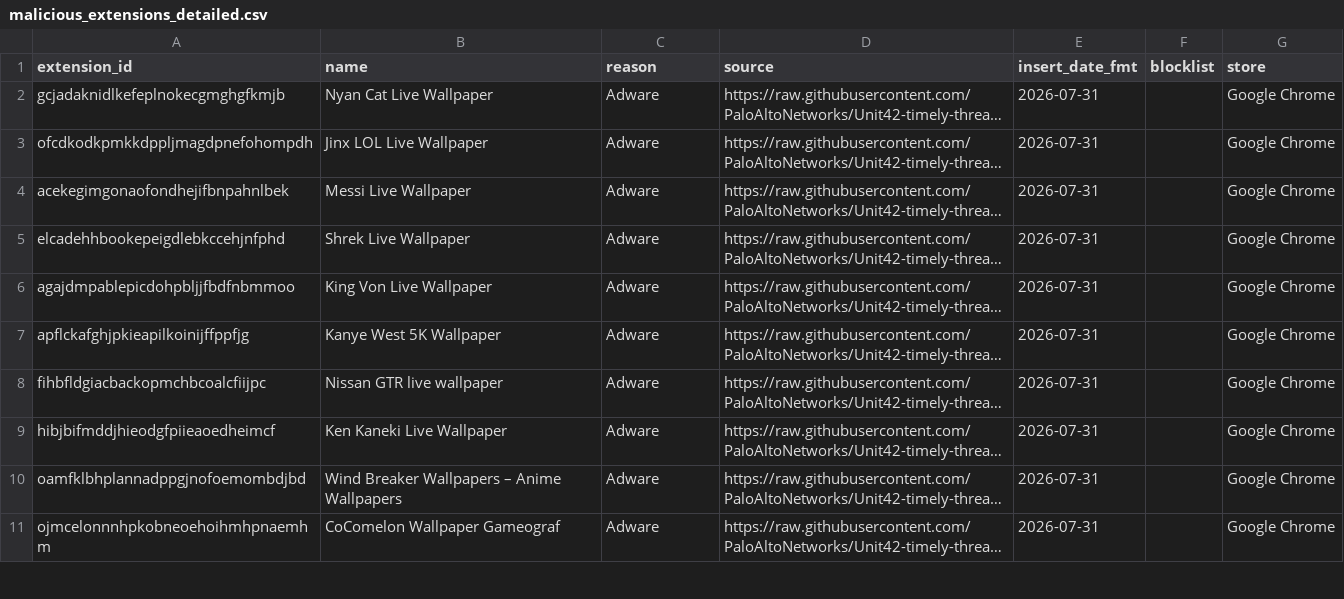
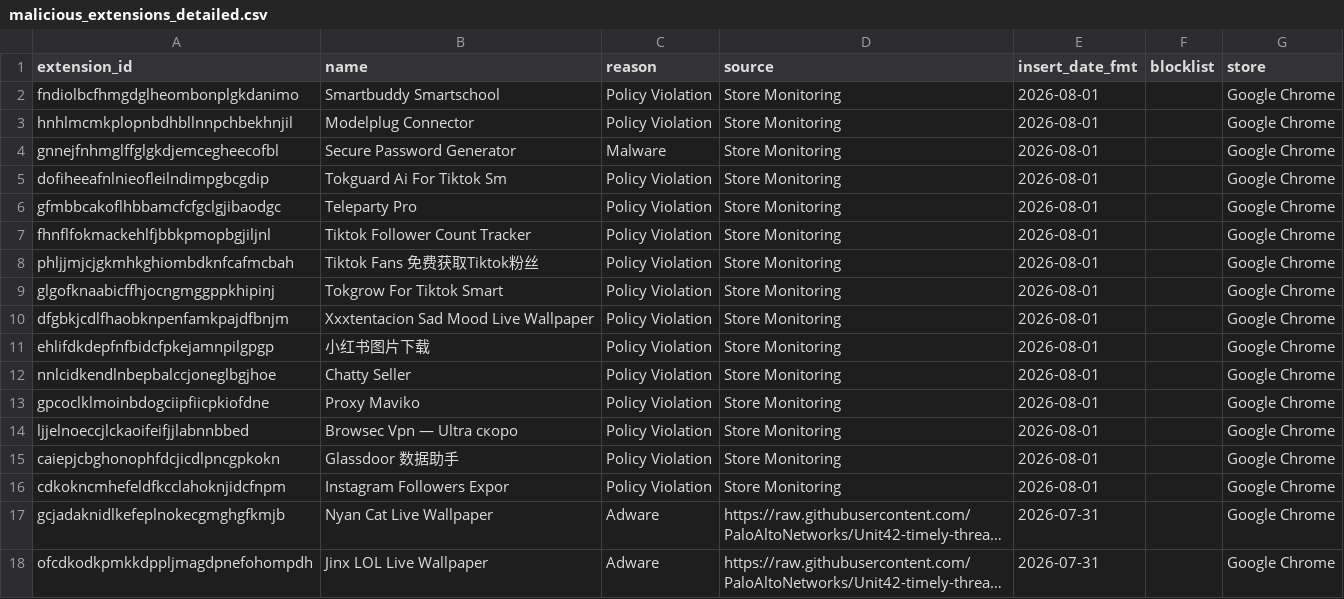
Before and after one commit to toborrm9/malicious_extension_sentry, a CSV file: malicious_extensions_detailed.csv, drawn as a sheet; only a part is shown; the shorter side is filled out with more unchanged rows; long unchanged cells end in …; the diff names each change by its address in the sheet, - before the commit and + after, or states it on an @@ line.

Commit message:
new extensions added

```diff
--- a/malicious_extensions_detailed.csv
+++ b/malicious_extensions_detailed.csv
+row 2: fndiolbcfhmgdglheombonplgkdanimo | Smartbuddy Smartschool | Policy Violation | Store Monitoring | 2026-08-01 |  | Google Chrome
+row 3: hnhlmcmkplopnbdhbllnnpchbekhnjil | Modelplug Connector | Policy Violation | Store Monitoring | 2026-08-01 |  | Google Chrome
+row 4: gnnejfnhmglffglgkdjemcegheecofbl | Secure Password Generator | Malware | Store Monitoring | 2026-08-01 |  | Google Chrome
+row 5: dofiheeafnlnieofleilndimpgbcgdip | Tokguard Ai For Tiktok Sm | Policy Violation | Store Monitoring | 2026-08-01 |  | Google Chrome
+row 6: gfmbbcakoflhbbamcfcfgclgjibaodgc | Teleparty Pro | Policy Violation | Store Monitoring | 2026-08-01 |  | Google Chrome
+row 7: fhnflfokmackehlfjbbkpmopbgjiljnl | Tiktok Follower Count Tracker | Policy Violation | Store Monitoring | 2026-08-01 |  | Google Chrome
+row 8: phljjmjcjgkmhkghiombdknfcafmcbah | Tiktok Fans 免费获取Tiktok粉丝 | Policy Violation | Store Monitoring | 2026-08-01 |  | Google Chrome
+row 9: glgofknaabicffhjocngmggppkhipinj | Tokgrow For Tiktok Smart | Policy Violation | Store Monitoring | 2026-08-01 |  | Google Chrome
+row 10: dfgbkjcdlfhaobknpenfamkpajdfbnjm | Xxxtentacion Sad Mood Live Wallpaper | Policy Violation | Store Monitoring | 2026-08-01 |  | Google Chrome
+row 11: ehlifdkdepfnfbidcfpkejamnpilgpgp | 小红书图片下载 | Policy Violation | Store Monitoring | 2026-08-01 |  | Google Chrome
+row 12: nnlcidkendlnbepbalccjoneglbgjhoe | Chatty Seller | Policy Violation | Store Monitoring | 2026-08-01 |  | Google Chrome
+row 13: gpcoclklmoinbdogciipfiicpkiofdne | Proxy Maviko | Policy Violation | Store Monitoring | 2026-08-01 |  | Google Chrome
+row 14: ljjelnoeccjlckaoifeifjjlabnnbbed | Browsec Vpn — Ultra скоро | Policy Violation | Store Monitoring | 2026-08-01 |  | Google Chrome
+row 15: caiepjcbghonophfdcjicdlpncgpkokn | Glassdoor 数据助手 | Policy Violation | Store Monitoring | 2026-08-01 |  | Google Chrome
+row 16: cdkokncmhefeldfkcclahoknjidcfnpm | Instagram Followers Expor | Policy Violation | Store Monitoring | 2026-08-01 |  | Google Chrome
```
